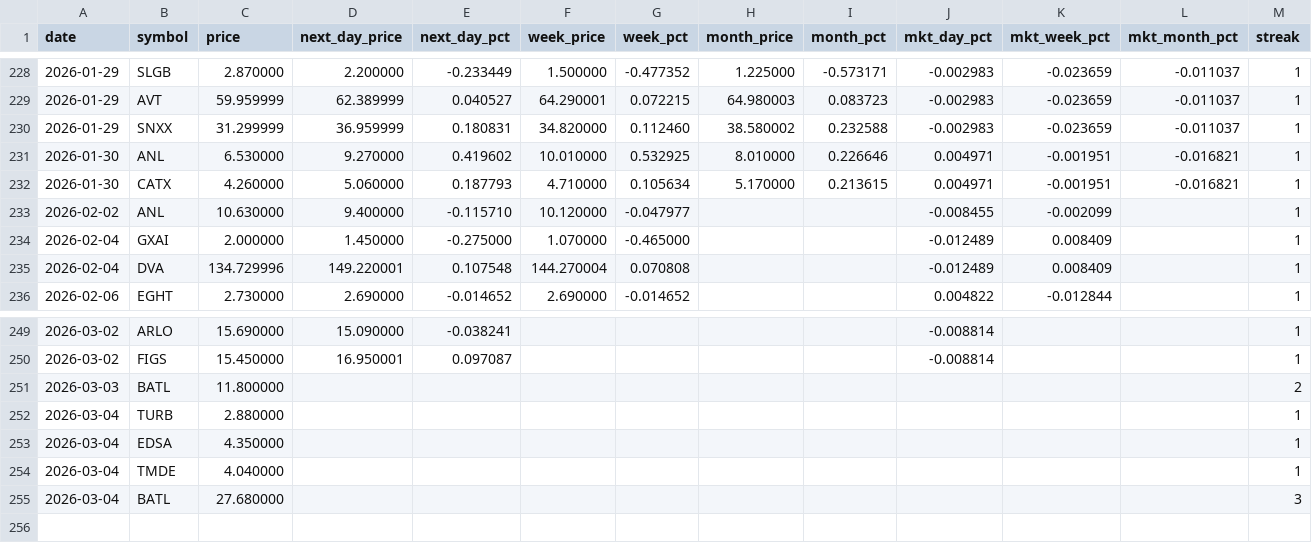
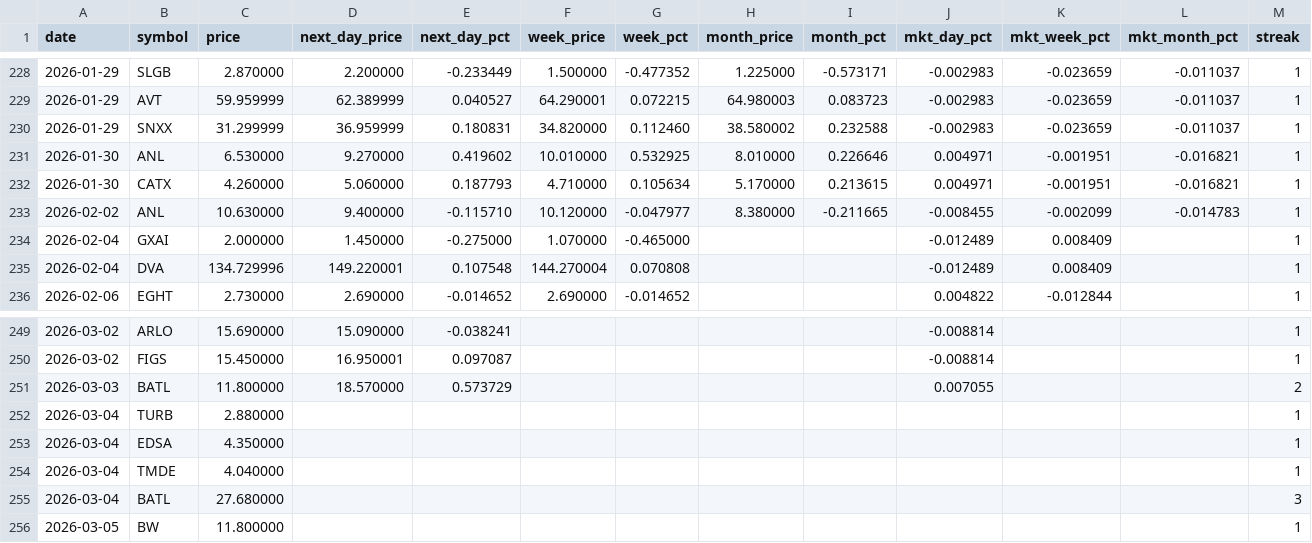
Before and after one commit to Microthware/belfort-reports, a CSV file: history/gapups-history.csv, drawn as a sheet; only a part is shown, gaps mark what is left out.

```diff
--- a/history/gapups-history.csv
+++ b/history/gapups-history.csv
@@ -232,3 +232,3 @@ date,symbol,price,next_day_price,next_day_pct,week_price,week_pct,month_price,mo
 2026-01-30,CATX,4.260000,5.060000,0.187793,4.710000,0.105634,5.170000,0.213615,0.004971,-0.001951,-0.016821,1
-2026-02-02,ANL,10.630000,9.400000,-0.115710,10.120000,-0.047977,,,-0.008455,-0.002099,,1
+2026-02-02,ANL,10.630000,9.400000,-0.115710,10.120000,-0.047977,8.380000,-0.211665,-0.008455,-0.002099,-0.014783,1
 2026-02-04,GXAI,2.000000,1.450000,-0.275000,1.070000,-0.465000,,,-0.012489,0.008409,,1
@@ -250,3 +250,3 @@ date,symbol,price,next_day_price,next_day_pct,week_price,week_pct,month_price,mo
 2026-03-02,FIGS,15.450000,16.950001,0.097087,,,,,-0.008814,,,1
-2026-03-03,BATL,11.800000,,,,,,,,,,2
+2026-03-03,BATL,11.800000,18.570000,0.573729,,,,,0.007055,,,2
 2026-03-04,TURB,2.880000,,,,,,,,,,1
@@ -255 +255,2 @@ date,symbol,price,next_day_price,next_day_pct,week_price,week_pct,month_price,mo
 2026-03-04,BATL,27.680000,,,,,,,,,,3
+2026-03-05,BW,11.800000,,,,,,,,,,1
```
Also changed, not shown: 4 other files.
